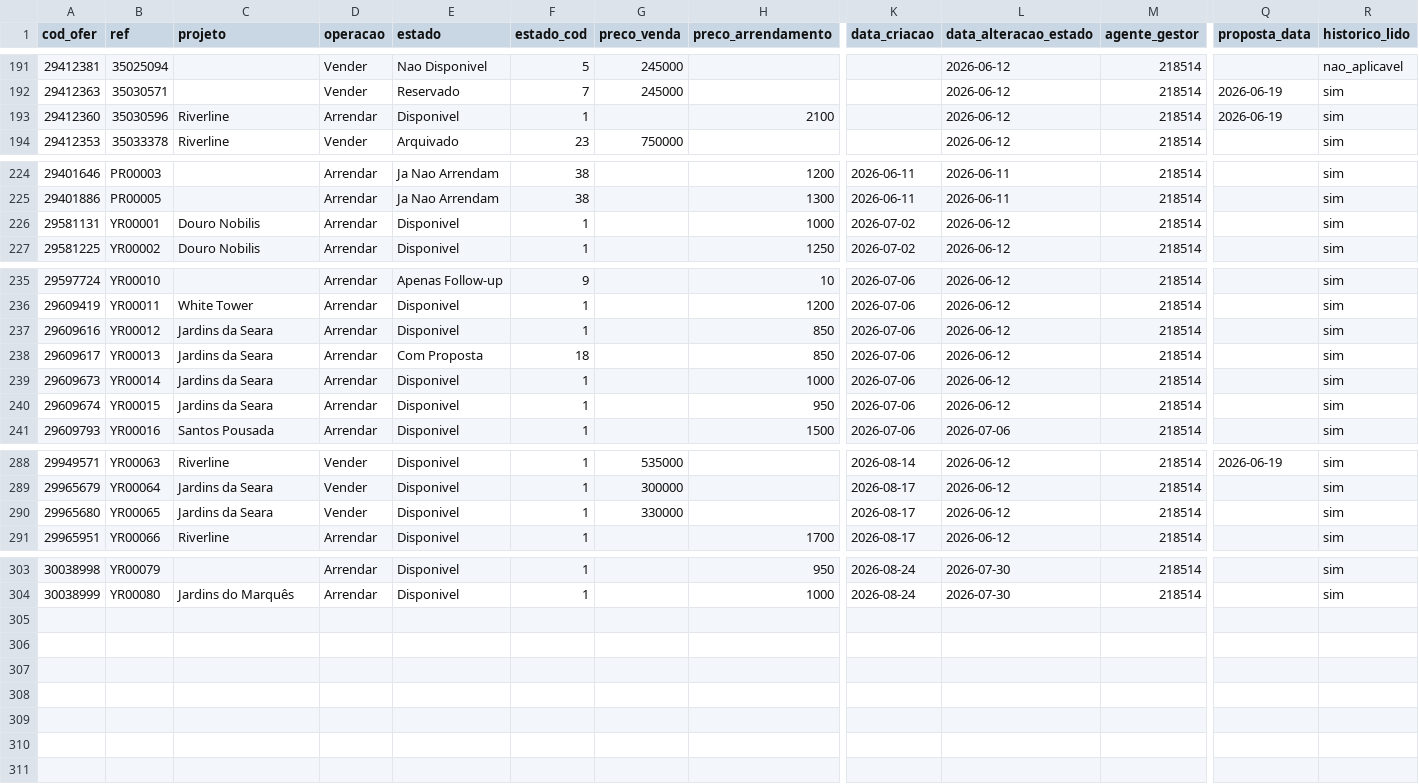
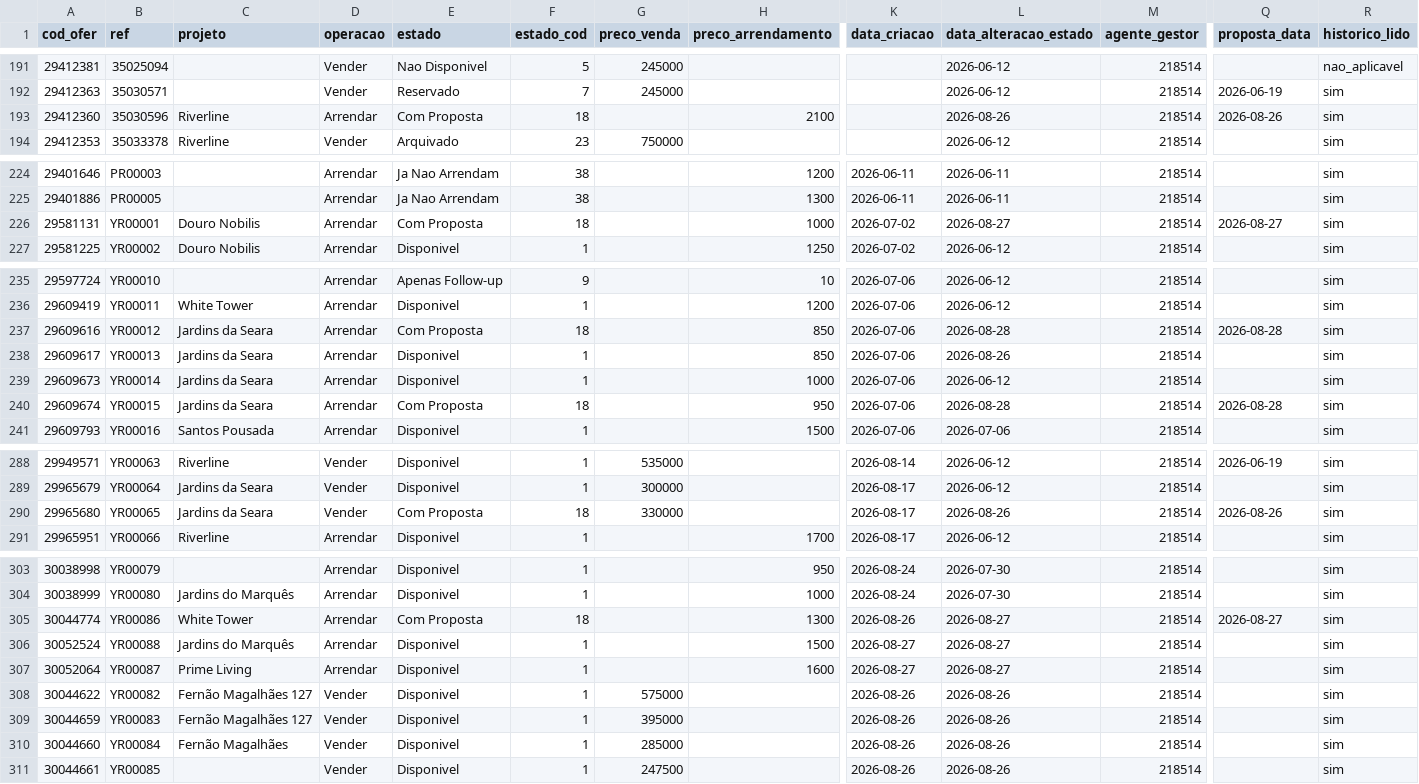
Before and after one commit to giovana-lima/Youropa_Dashboard, a CSV file: data/imoveis.csv, drawn as a sheet; only a part is shown, gaps mark what is left out; rows hold the shown columns only; the diff covers the shown part only; the diff names each change by its address in the sheet, - before the commit and + after, or states it on an @@ line.

Commit message:
Auto-sync: Inmovilla data (2026-08-28)
- 63 new opportunities (id 902-969)
- 7 new properties, 8 state changes (no new Ganho)
- 0 new visits since last sync

```diff
--- a/data/imoveis.csv
+++ b/data/imoveis.csv
-E193 (estado): Disponivel
+E193 (estado): Com Proposta
-F193 (estado_cod): 1
+F193 (estado_cod): 18
-L193 (data_alteracao_estado): 2026-06-12
+L193 (data_alteracao_estado): 2026-08-26
-Q193 (proposta_data): 2026-06-19
+Q193 (proposta_data): 2026-08-26
-E226 (estado): Disponivel
+E226 (estado): Com Proposta
-F226 (estado_cod): 1
+F226 (estado_cod): 18
-L226 (data_alteracao_estado): 2026-06-12
+L226 (data_alteracao_estado): 2026-08-27
-Q226 (proposta_data): (empty)
+Q226 (proposta_data): 2026-08-27
-E237 (estado): Disponivel
+E237 (estado): Com Proposta
-F237 (estado_cod): 1
+F237 (estado_cod): 18
-L237 (data_alteracao_estado): 2026-06-12
+L237 (data_alteracao_estado): 2026-08-28
-Q237 (proposta_data): (empty)
+Q237 (proposta_data): 2026-08-28
-E238 (estado): Com Proposta
+E238 (estado): Disponivel
-F238 (estado_cod): 18
+F238 (estado_cod): 1
-L238 (data_alteracao_estado): 2026-06-12
+L238 (data_alteracao_estado): 2026-08-26
-E240 (estado): Disponivel
+E240 (estado): Com Proposta
-F240 (estado_cod): 1
+F240 (estado_cod): 18
-L240 (data_alteracao_estado): 2026-06-12
+L240 (data_alteracao_estado): 2026-08-28
-Q240 (proposta_data): (empty)
+Q240 (proposta_data): 2026-08-28
-E290 (estado): Disponivel
+E290 (estado): Com Proposta
-F290 (estado_cod): 1
+F290 (estado_cod): 18
-L290 (data_alteracao_estado): 2026-06-12
+L290 (data_alteracao_estado): 2026-08-26
-Q290 (proposta_data): (empty)
+Q290 (proposta_data): 2026-08-26
+row 305: 30044774 | YR00086 | White Tower | Arrendar | Com Proposta | 18 |  | 1300 | 2026-08-26 | 2026-08-27 | 218514 | 2026-08-27 | sim
+row 306: 30052524 | YR00088 | Jardins do Marquês | Arrendar | Disponivel | 1 |  | 1500 | 2026-08-27 | 2026-08-27 | 218514 |  | sim
+row 307: 30052064 | YR00087 | Prime Living | Arrendar | Disponivel | 1 |  | 1600 | 2026-08-27 | 2026-08-27 | 218514 |  | sim
+row 308: 30044622 | YR00082 | Fernão Magalhães 127 | Vender | Disponivel | 1 | 575000 |  | 2026-08-26 | 2026-08-26 | 218514 |  | sim
+row 309: 30044659 | YR00083 | Fernão Magalhães 127 | Vender | Disponivel | 1 | 395000 |  | 2026-08-26 | 2026-08-26 | 218514 |  | sim
+row 310: 30044660 | YR00084 | Fernão Magalhães | Vender | Disponivel | 1 | 285000 |  | 2026-08-26 | 2026-08-26 | 218514 |  | sim
+row 311: 30044661 | YR00085 |  | Vender | Disponivel | 1 | 247500 |  | 2026-08-26 | 2026-08-26 | 218514 |  | sim
```
Also changed, not shown: 6 edited cells elsewhere in this file, 2 other files.
